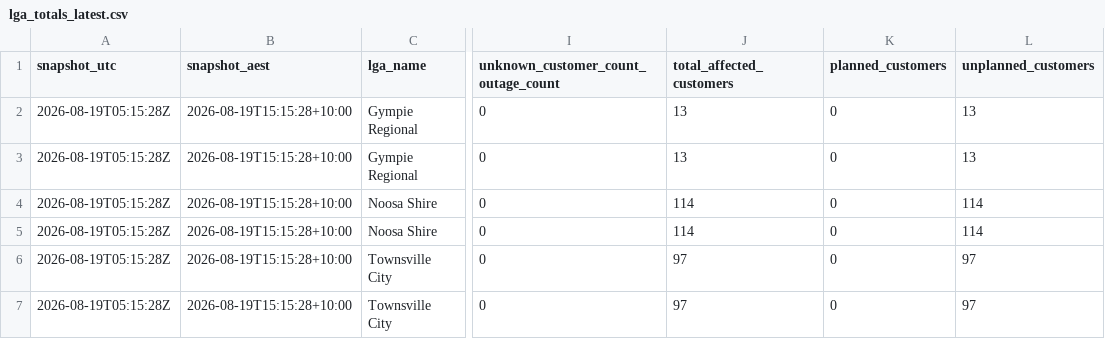
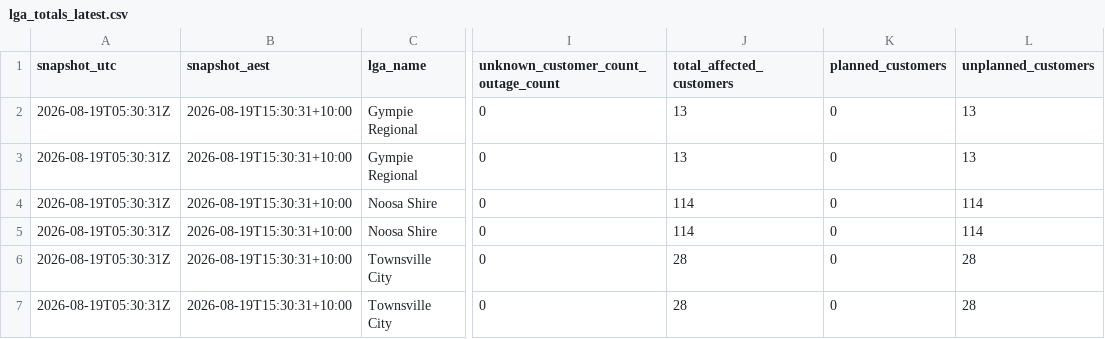
Before and after one commit to gowlettluke/qldpoweroutages, a CSV file: data/lga_totals_latest.csv, drawn as a sheet; only a part is shown, gaps mark what is left out; the diff names each change by its address in the sheet, - before the commit and + after, or states it on an @@ line.

```diff
--- a/data/lga_totals_latest.csv
+++ b/data/lga_totals_latest.csv
-A2:A7 (snapshot_utc): 2026-08-19T05:15:28Z
+A2:A7 (snapshot_utc): 2026-08-19T05:30:31Z
-B2:B7 (snapshot_aest): 2026-08-19T15:15:28+10:00
+B2:B7 (snapshot_aest): 2026-08-19T15:30:31+10:00
-J6:J7 (total_affected_customers): 97
+J6:J7 (total_affected_customers): 28
-L6:L7 (unplanned_customers): 97
+L6:L7 (unplanned_customers): 28
```
Also changed, not shown: data/lga_cumulative_48h.csv, data/lga_totals_48h.csv, 5 other files.
